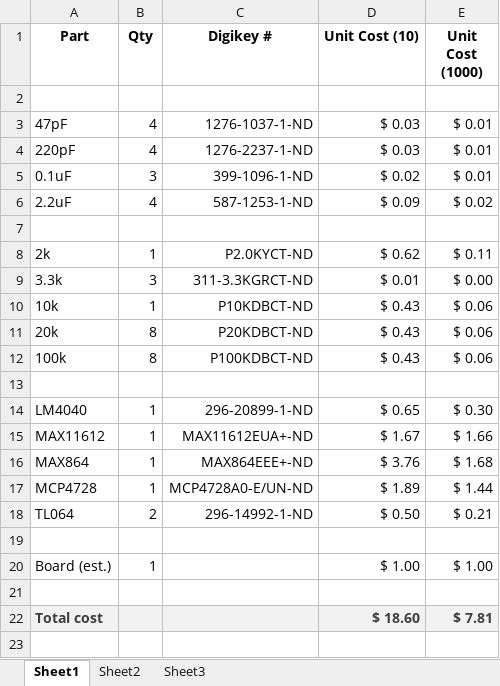
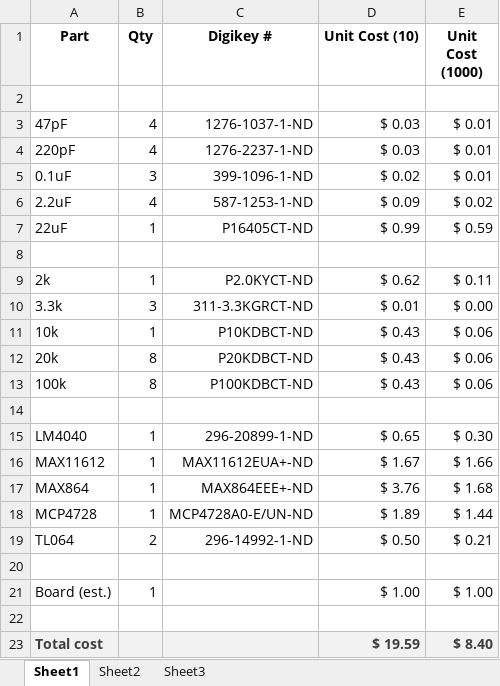
Before and after one commit to tszalay/mightIO, an Excel workbook: Hardware/BOM.xlsx, sheet Sheet1, drawn as a sheet; values as stored, in another font and other column widths than the file's, no borders; addresses are those after the commit; the diff names each change by its address in the sheet, - before the commit and + after, or states it on an @@ line.

Commit message:
Added aluminum polymer to BOM

```diff
--- a/Hardware/BOM.xlsx (sheet Sheet1)
+++ b/Hardware/BOM.xlsx (sheet Sheet1)
+row 7: 22uF | 1 | P16405CT-ND | $ 0.99 | $ 0.59
-D23 (Unit Cost (10)): $ 18.60
+D23 (Unit Cost (10)): $ 19.59
-E23 (Unit Cost (1000)): $ 7.81
+E23 (Unit Cost (1000)): $ 8.40
```
